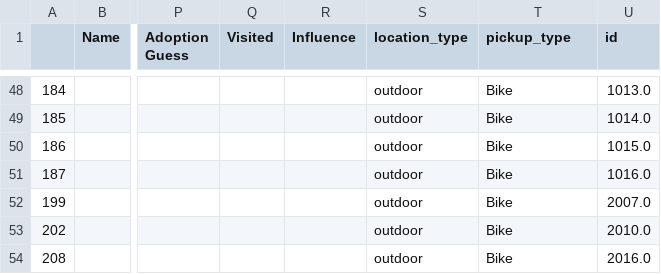
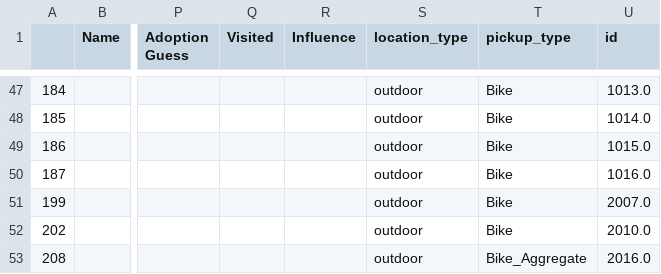
Before and after one commit to dsi-clinic/2023-clinic-perpetual, a CSV file: output/data/converted_bike_service_pts_galv.csv, drawn as a sheet; only a part is shown, gaps mark what is left out; addresses are those after the commit; the diff covers the shown part only; the diff names each change by its address in the sheet, - before the commit and + after, or states it on an @@ line.

```diff
--- a/output/data/converted_bike_service_pts_galv.csv
+++ b/output/data/converted_bike_service_pts_galv.csv
-T53 (pickup_type): Bike
+T53 (pickup_type): Bike_Aggregate
```
Also changed, not shown: 1 removed row and 7 edited cells elsewhere in this file, output/data/converted_bike_dists_galv.csv, output/data/converted_truck_service_pts_galv.csv, 3 other files.
